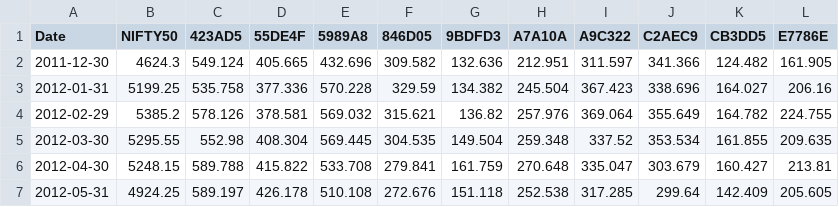
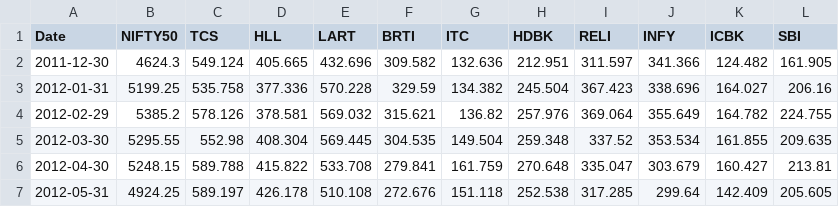
Before and after one commit to mapgccv/training, a CSV file: NIFTY_monthly_2012-2022.csv, drawn as a sheet; only a part is shown.

```diff
--- a/NIFTY_monthly_2012-2022.csv
+++ b/NIFTY_monthly_2012-2022.csv
@@ -1,2 +1,2 @@
-Date,NIFTY50,423AD5,55DE4F,5989A8,846D05,9BDFD3,A7A10A,A9C322,C2AEC9,CB3DD5,E7786E
+Date,NIFTY50,TCS,HLL,LART,BRTI,ITC,HDBK,RELI,INFY,ICBK,SBI
 2011-12-30,4624.3,549.124,405.665,432.696,309.582,132.636,212.951,311.597,341.366,124.482,161.905
```
Also changed, not shown: NIFTY_monthly_2018-2022.csv, NIFTY_monthly_2022_scenarios.csv, 1 other file.
